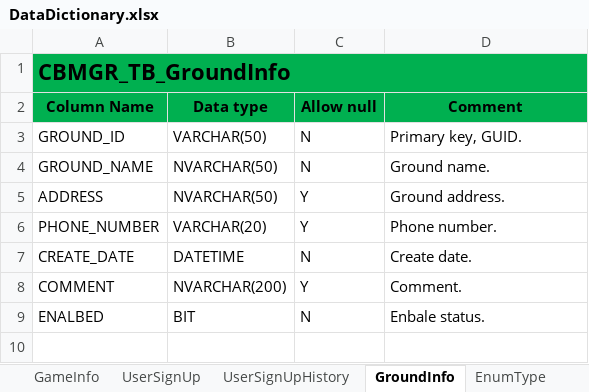
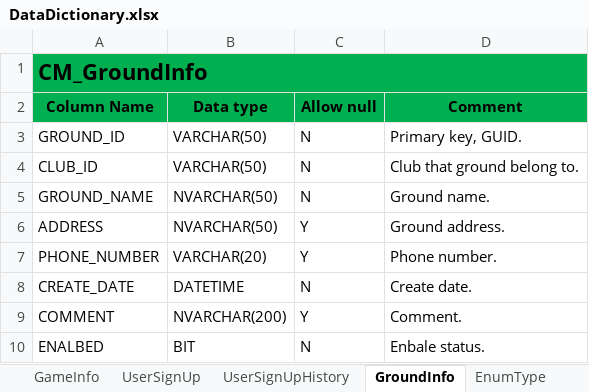
Before and after one commit to OrgRhaegar/CBMGR, an Excel workbook: Documents/DataDictionary.xlsx, sheet GroundInfo, drawn as a sheet; values as stored, in another font and other column widths than the file's, no borders; the diff names each change by its address in the sheet, - before the commit and + after, or states it on an @@ line.

```diff
--- a/Documents/DataDictionary.xlsx (sheet GroundInfo)
+++ b/Documents/DataDictionary.xlsx (sheet GroundInfo)
-A1 (Column Name): CBMGR_TB_GroundInfo
+A1 (Column Name): CM_GroundInfo
+row 4: CLUB_ID | VARCHAR(50) | N | Club that ground belong to.
```
Also changed, not shown: sheet UserToClub, sheet EnumItem, sheet EnumType, sheet UserSignUpHistory, sheet UserSignUp, sheet ClubInfo, 3 more sheets, other sheet tabs, 1 other file.
